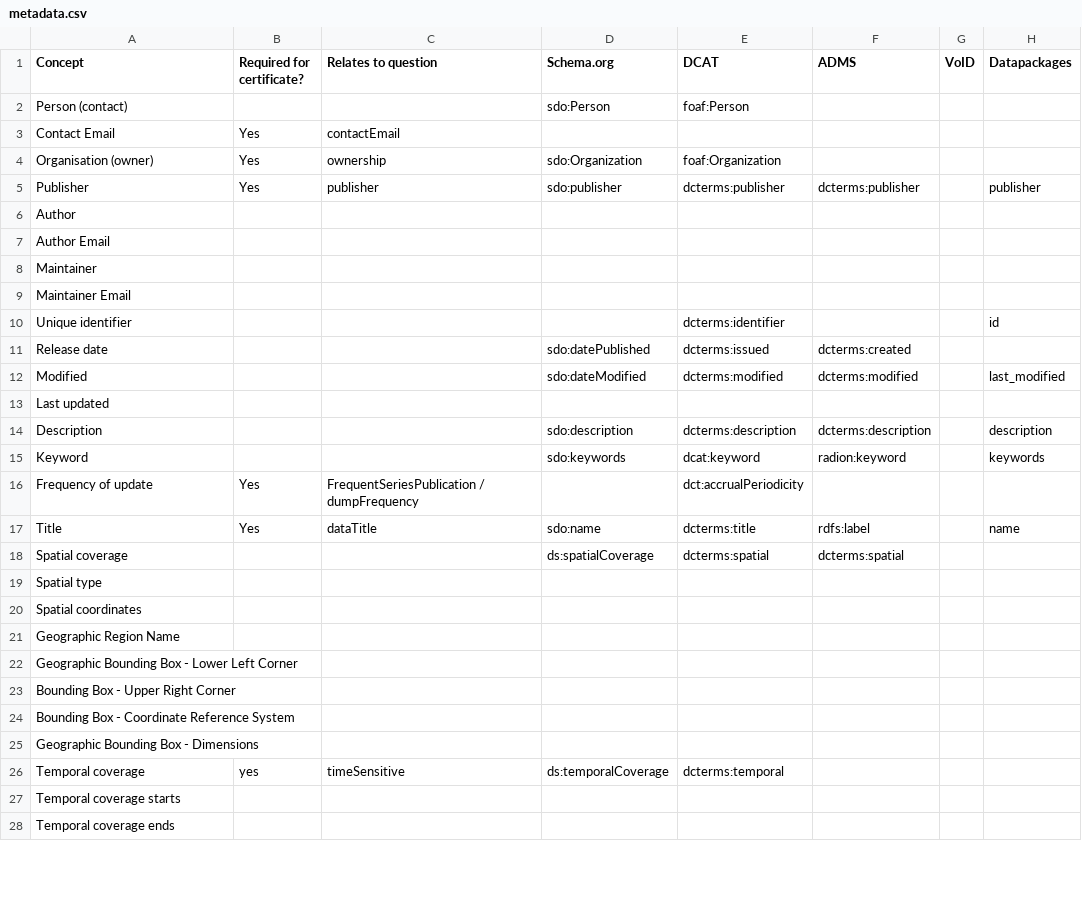
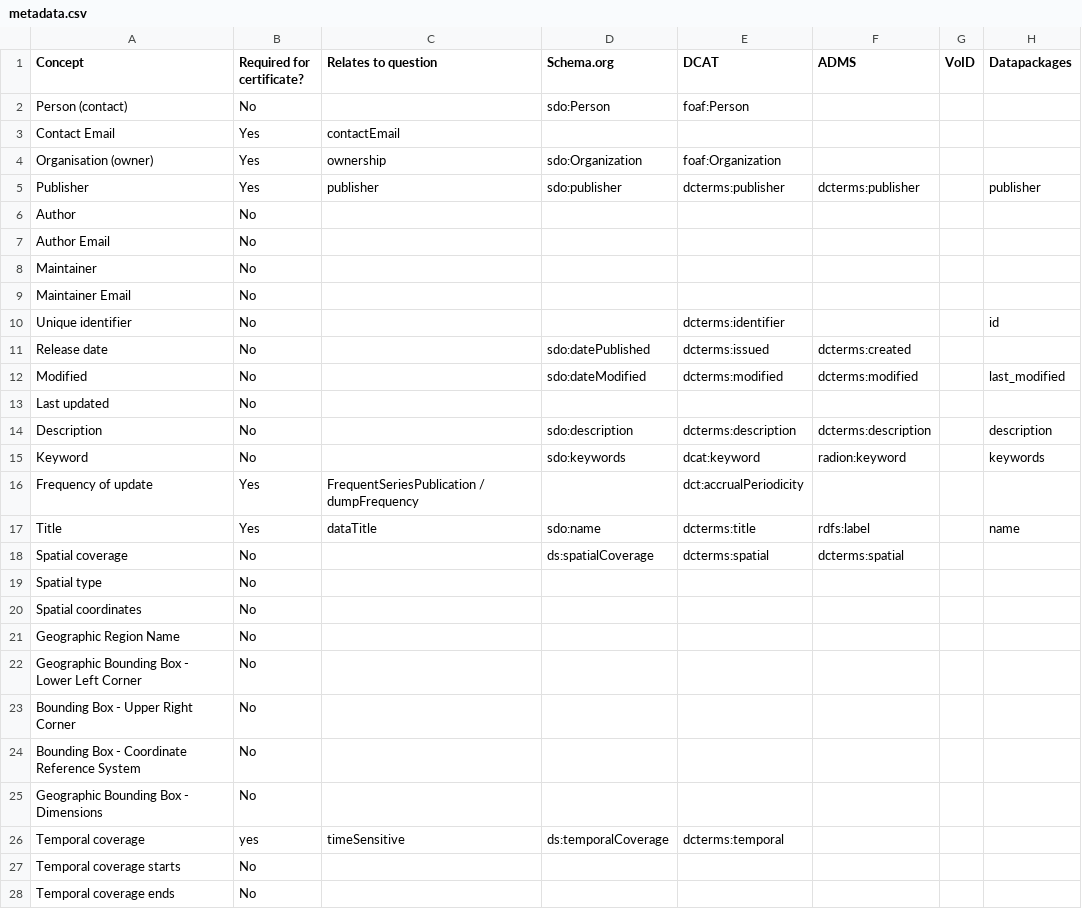
Before and after one commit to theodi/dataset-metadata-survey, a CSV file: metadata.csv, drawn as a sheet; only a part is shown; the diff covers the shown part only.

Commit message:
Added explicit 'No' answer

```diff
--- a/metadata.csv
+++ b/metadata.csv
@@ -1,3 +1,3 @@
 Concept,Required for certificate?,Relates to question,Schema.org,DCAT,ADMS,VoID,Datapackages
-Person (contact),,,sdo:Person,foaf:Person,,,
+Person (contact),No,,sdo:Person,foaf:Person,,,
 Contact Email,Yes,contactEmail,,,,,
@@ -5,24 +5,24 @@ Organisation (owner),Yes,ownership,sdo:Organization,foaf:Organization,,,
 Publisher,Yes,publisher,sdo:publisher,dcterms:publisher,dcterms:publisher,,publisher
-Author,,,,,,,
-Author Email,,,,,,,
-Maintainer,,,,,,,
-Maintainer Email,,,,,,,
-Unique identifier,,,,dcterms:identifier,,,id
-Release date,,,sdo:datePublished,dcterms:issued,dcterms:created,,
-Modified,,,sdo:dateModified,dcterms:modified,dcterms:modified,,last_modified
-Last updated,,,,,,,
-Description,,,sdo:description,dcterms:description,dcterms:description,,description
-Keyword,,,sdo:keywords,dcat:keyword,radion:keyword,,keywords
+Author,No,,,,,,
+Author Email,No,,,,,,
+Maintainer,No,,,,,,
+Maintainer Email,No,,,,,,
+Unique identifier,No,,,dcterms:identifier,,,id
+Release date,No,,sdo:datePublished,dcterms:issued,dcterms:created,,
+Modified,No,,sdo:dateModified,dcterms:modified,dcterms:modified,,last_modified
+Last updated,No,,,,,,
+Description,No,,sdo:description,dcterms:description,dcterms:description,,description
+Keyword,No,,sdo:keywords,dcat:keyword,radion:keyword,,keywords
 Frequency of update,Yes,FrequentSeriesPublication / dumpFrequency,,dct:accrualPeriodicity,,,
 Title,Yes,dataTitle,sdo:name,dcterms:title,rdfs:label,,name
-Spatial coverage,,,ds:spatialCoverage,dcterms:spatial,dcterms:spatial,,
-Spatial type,,,,,,,
-Spatial coordinates,,,,,,,
-Geographic Region Name,,,,,,,
-Geographic Bounding Box - Lower Left Corner  ,,,,,,,
-Bounding Box - Upper Right Corner  ,,,,,,,
-Bounding Box - Coordinate Reference System  ,,,,,,,
-Geographic Bounding Box - Dimensions  ,,,,,,,
+Spatial coverage,No,,ds:spatialCoverage,dcterms:spatial,dcterms:spatial,,
+Spatial type,No,,,,,,
+Spatial coordinates,No,,,,,,
+Geographic Region Name,No,,,,,,
+Geographic Bounding Box - Lower Left Corner  ,No,,,,,,
+Bounding Box - Upper Right Corner  ,No,,,,,,
+Bounding Box - Coordinate Reference System  ,No,,,,,,
+Geographic Bounding Box - Dimensions  ,No,,,,,,
 Temporal coverage,yes,timeSensitive,ds:temporalCoverage,dcterms:temporal,,,
-Temporal coverage starts,,,,,,,
-Temporal coverage ends,,,,,,,
+Temporal coverage starts,No,,,,,,
+Temporal coverage ends,No,,,,,,
```
Also changed, not shown: 128 edited cells elsewhere in this file.
